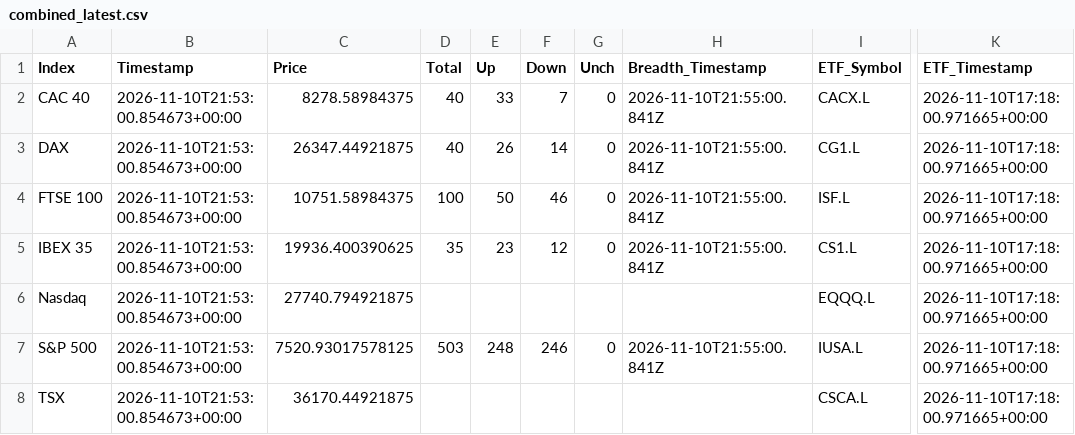
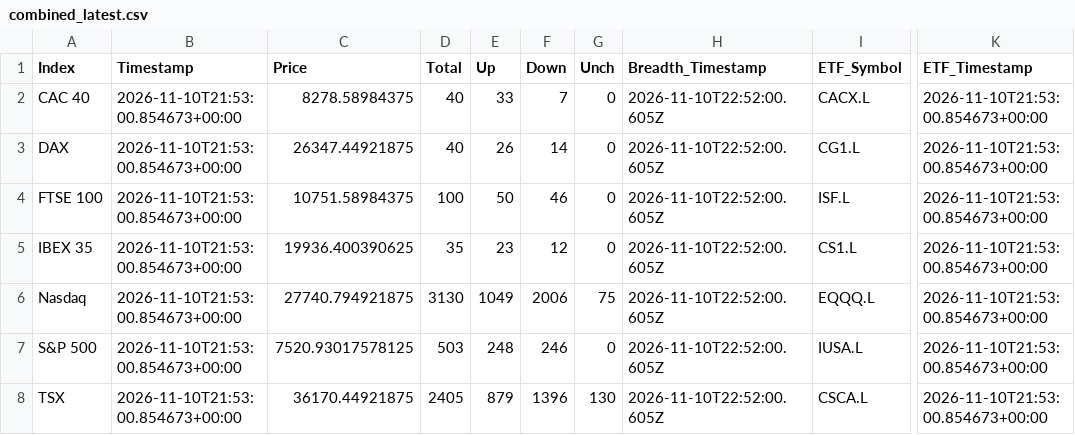
Before and after one commit to compound-lab/data, a CSV file: published/data/datasets/index_breadth/combined_latest.csv, drawn as a sheet; only a part is shown, gaps mark what is left out; the diff names each change by its address in the sheet, - before the commit and + after, or states it on an @@ line.

```diff
--- a/published/data/datasets/index_breadth/combined_latest.csv
+++ b/published/data/datasets/index_breadth/combined_latest.csv
-H2:H5 (Breadth_Timestamp): 2026-11-10T21:55:00.841Z
+H2:H5 (Breadth_Timestamp): 2026-11-10T22:52:00.605Z
-K2:K8 (ETF_Timestamp): 2026-11-10T17:18:00.971665+00:00
+K2:K8 (ETF_Timestamp): 2026-11-10T21:53:00.854673+00:00
-D6 (Total): (empty)
+D6 (Total): 3130
-E6 (Up): (empty)
+E6 (Up): 1049
-F6 (Down): (empty)
+F6 (Down): 2006
-G6 (Unch): (empty)
+G6 (Unch): 75
-H6 (Breadth_Timestamp): (empty)
+H6 (Breadth_Timestamp): 2026-11-10T22:52:00.605Z
-H7 (Breadth_Timestamp): 2026-11-10T21:55:00.841Z
+H7 (Breadth_Timestamp): 2026-11-10T22:52:00.605Z
-D8 (Total): (empty)
+D8 (Total): 2405
-E8 (Up): (empty)
+E8 (Up): 879
-F8 (Down): (empty)
+F8 (Down): 1396
-G8 (Unch): (empty)
+G8 (Unch): 130
-H8 (Breadth_Timestamp): (empty)
+H8 (Breadth_Timestamp): 2026-11-10T22:52:00.605Z
```
Also changed, not shown: published/data/datasets/index_breadth/latest.csv, published/data/datasets/ml/dax.csv, 25 other files.
